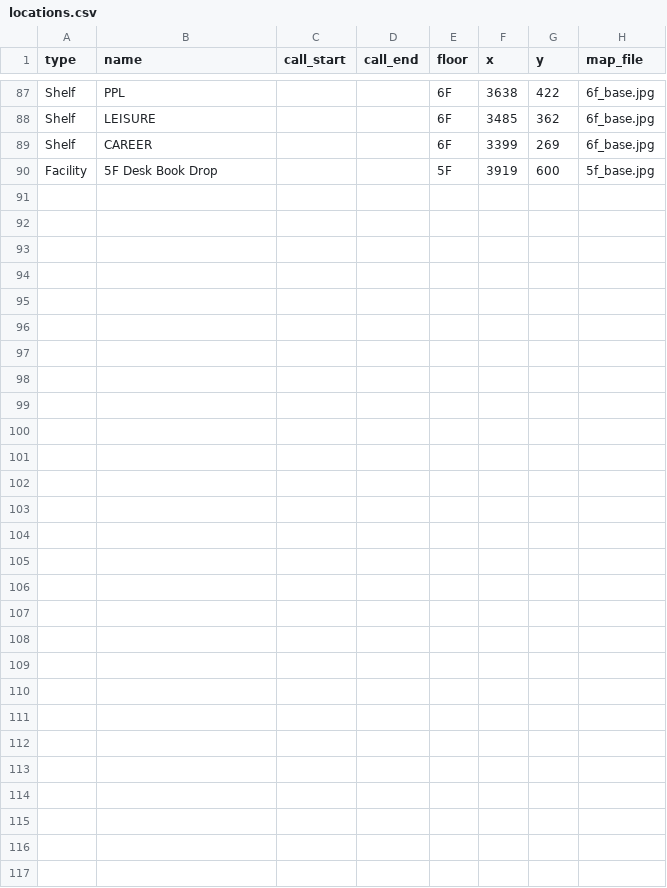
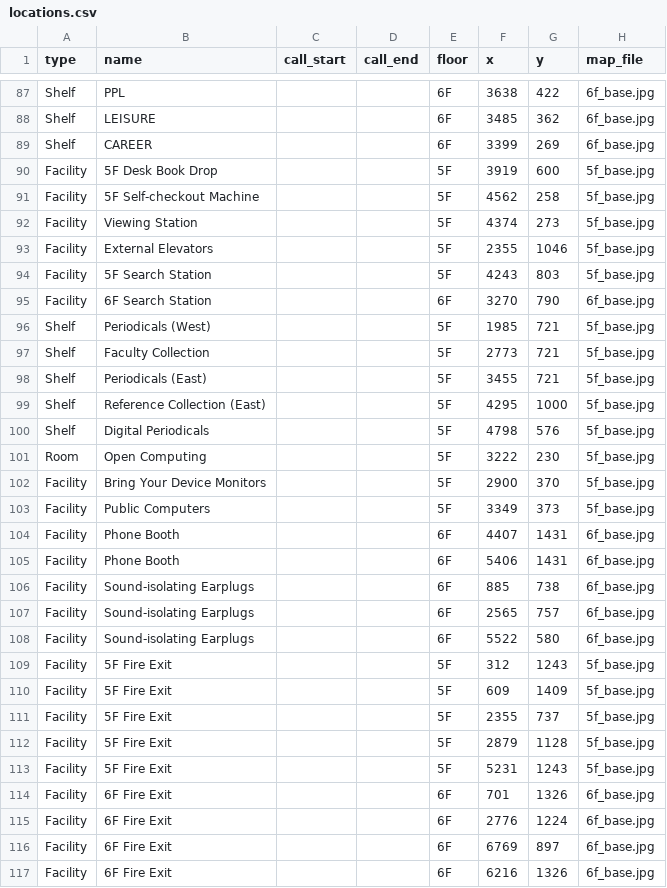
Before and after one commit to AtonT12/library-map-mcp, a CSV file: locations.csv, drawn as a sheet; only a part is shown, gaps mark what is left out; the diff covers the shown part only; the diff names each change by its address in the sheet, - before the commit and + after, or states it on an @@ line.

```diff
--- a/locations.csv
+++ b/locations.csv
+row 91: Facility | 5F Self-checkout Machine |  |  | 5F | 4562 | 258 | 5f_base.jpg
+row 92: Facility | Viewing Station |  |  | 5F | 4374 | 273 | 5f_base.jpg
+row 93: Facility | External Elevators |  |  | 5F | 2355 | 1046 | 5f_base.jpg
+row 94: Facility | 5F Search Station |  |  | 5F | 4243 | 803 | 5f_base.jpg
+row 95: Facility | 6F Search Station |  |  | 6F | 3270 | 790 | 6f_base.jpg
+row 96: Shelf | Periodicals (West) |  |  | 5F | 1985 | 721 | 5f_base.jpg
+row 97: Shelf | Faculty Collection |  |  | 5F | 2773 | 721 | 5f_base.jpg
+row 98: Shelf | Periodicals (East) |  |  | 5F | 3455 | 721 | 5f_base.jpg
+row 99: Shelf | Reference Collection (East) |  |  | 5F | 4295 | 1000 | 5f_base.jpg
+row 100: Shelf | Digital Periodicals |  |  | 5F | 4798 | 576 | 5f_base.jpg
+row 101: Room | Open Computing |  |  | 5F | 3222 | 230 | 5f_base.jpg
+row 102: Facility | Bring Your Device Monitors |  |  | 5F | 2900 | 370 | 5f_base.jpg
+row 103: Facility | Public Computers |  |  | 5F | 3349 | 373 | 5f_base.jpg
+row 104: Facility | Phone Booth |  |  | 6F | 4407 | 1431 | 6f_base.jpg
+row 105: Facility | Phone Booth |  |  | 6F | 5406 | 1431 | 6f_base.jpg
+row 106: Facility | Sound-isolating Earplugs |  |  | 6F | 885 | 738 | 6f_base.jpg
+row 107: Facility | Sound-isolating Earplugs |  |  | 6F | 2565 | 757 | 6f_base.jpg
+row 108: Facility | Sound-isolating Earplugs |  |  | 6F | 5522 | 580 | 6f_base.jpg
+row 109: Facility | 5F Fire Exit |  |  | 5F | 312 | 1243 | 5f_base.jpg
+row 110: Facility | 5F Fire Exit |  |  | 5F | 609 | 1409 | 5f_base.jpg
+row 111: Facility | 5F Fire Exit |  |  | 5F | 2355 | 737 | 5f_base.jpg
+row 112: Facility | 5F Fire Exit |  |  | 5F | 2879 | 1128 | 5f_base.jpg
+row 113: Facility | 5F Fire Exit |  |  | 5F | 5231 | 1243 | 5f_base.jpg
+row 114: Facility | 6F Fire Exit |  |  | 6F | 701 | 1326 | 6f_base.jpg
+row 115: Facility | 6F Fire Exit |  |  | 6F | 2776 | 1224 | 6f_base.jpg
+row 116: Facility | 6F Fire Exit |  |  | 6F | 6769 | 897 | 6f_base.jpg
+row 117: Facility | 6F Fire Exit |  |  | 6F | 6216 | 1326 | 6f_base.jpg
```
Also changed, not shown: 4 edited cells elsewhere in this file, 1 other file.
